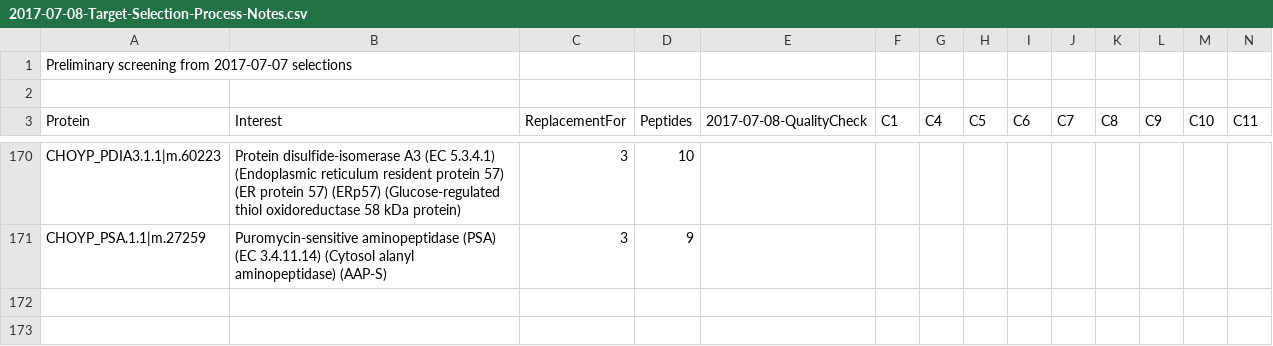
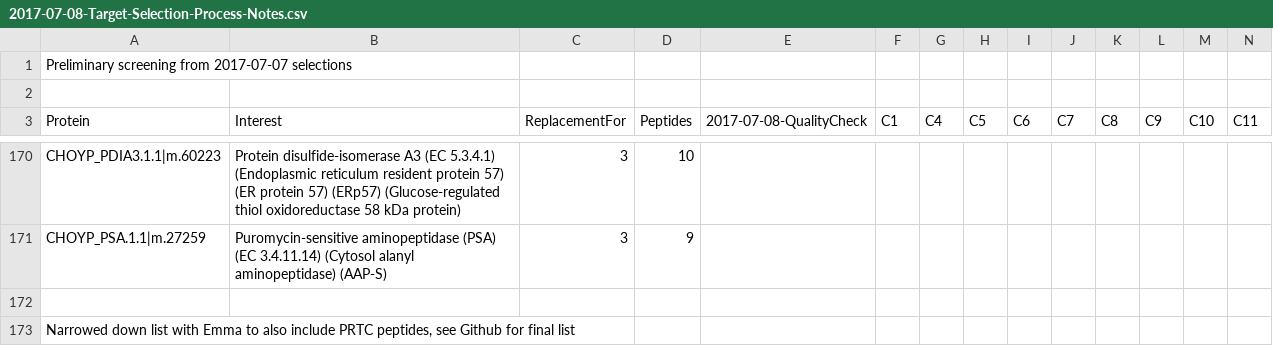
Before and after one commit to RobertsLab/project-oyster-oa, a CSV file: analyses/DNR_TransitionSelection_20170707/2017-07-08-Final-Transitions/2017-07-08-Target-Selection-Process-Notes.csv, drawn as a sheet; only a part is shown, gaps mark what is left out; rows hold the shown columns only; the diff names each change by its address in the sheet, - before the commit and + after, or states it on an @@ line.

Commit message:
added note about pre-mass spec transition reduction

```diff
--- a/analyses/DNR_TransitionSelection_20170707/2017-07-08-Final-Transitions/2017-07-08-Target-Selection-Process-Notes.csv
+++ b/analyses/DNR_TransitionSelection_20170707/2017-07-08-Final-Transitions/2017-07-08-Target-Selection-Process-Notes.csv
+row 172: (empty)
+row 173: Narrowed down list with Emma to also include PRTC peptides, see Github for final list
```
